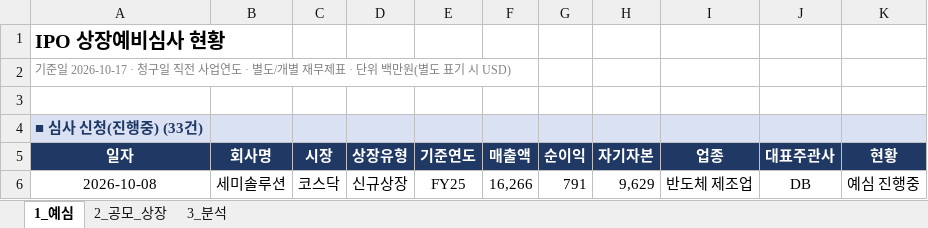
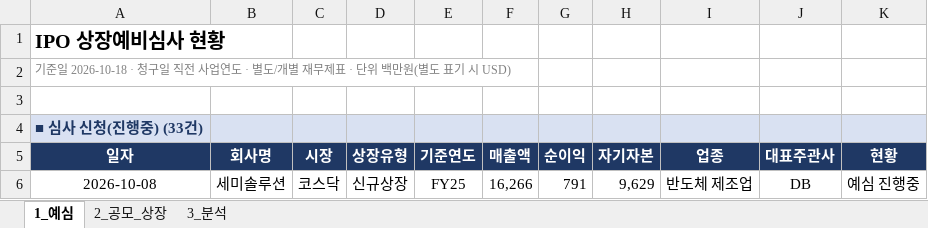
Before and after one commit to history-dungeon-user/IPO-MARKET-REVIEW, an Excel workbook: IPO_analysis.xlsx, sheet 1_예심, drawn as a sheet; only a part is shown; values as stored, in another font and other column widths than the file's, no borders; the diff names each change by its address in the sheet, - before the commit and + after, or states it on an @@ line.

```diff
--- a/IPO_analysis.xlsx (sheet 1_예심)
+++ b/IPO_analysis.xlsx (sheet 1_예심)
-A2: 기준일 2026-10-17 · 청구일…
+A2: 기준일 2026-10-18 · 청구일…
```
Also changed, not shown: IPO_Rawdata_master.xlsx, 2 other files.
